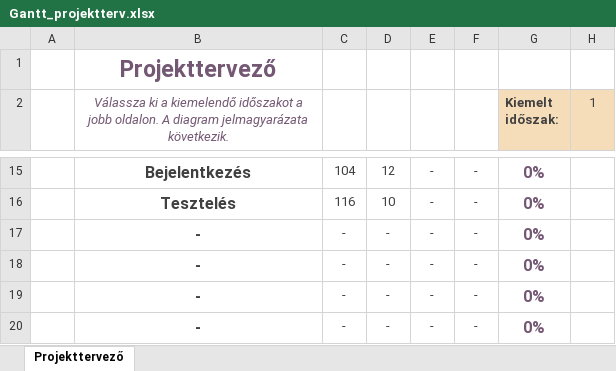
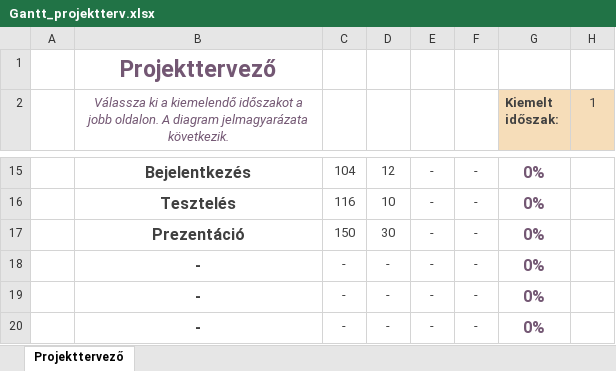
Before and after one commit to TothpalIstvano/13_S1_4_vizsgaremek, an Excel workbook: Gantt_projektterv.xlsx, sheet Projekttervező, drawn as a sheet; only a part is shown, gaps mark what is left out; values as stored, in another font and other column widths than the file's, no borders; conditional formats not drawn; the diff names each change by its address in the sheet, - before the commit and + after, or states it on an @@ line.

Commit message:
projektterv frissítése

```diff
--- a/Gantt_projektterv.xlsx (sheet Projekttervező)
+++ b/Gantt_projektterv.xlsx (sheet Projekttervező)
-B17: -
+B17: Prezentáció
-C17: -
+C17: 150
-D17: -
+D17: 30
```
Also changed, not shown: 1 other file.
